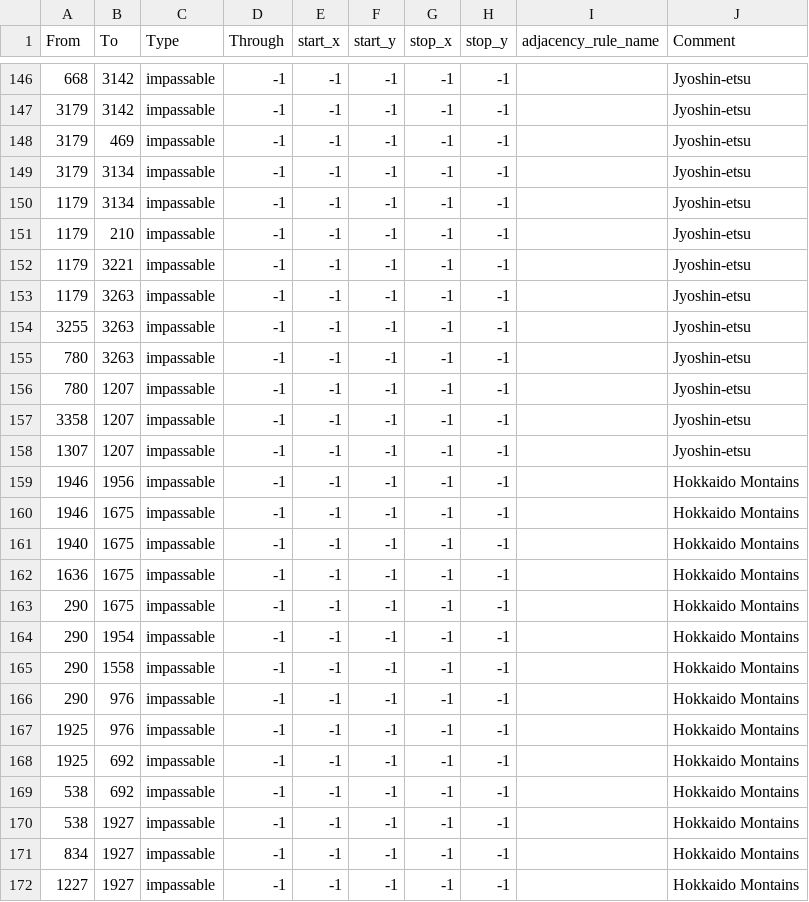
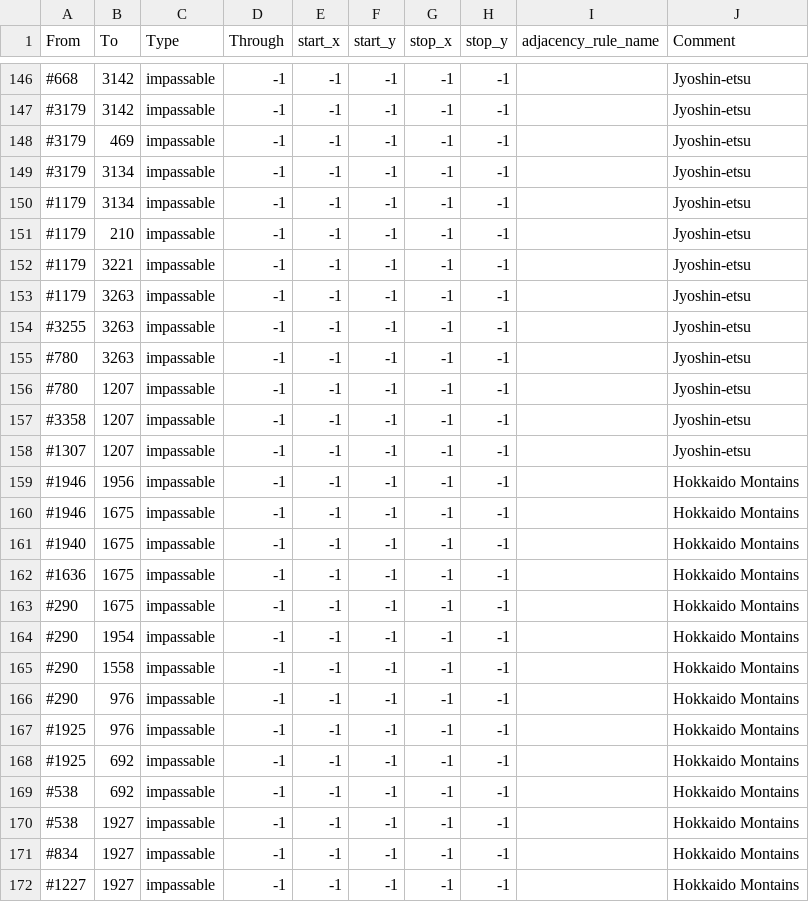
Before and after one commit to Musvage/The-Second-Sengoku, a CSV file: map/adjacencies.csv, drawn as a sheet; only a part is shown, gaps mark what is left out; the diff covers the shown part only.

```diff
--- a/map/adjacencies.csv
+++ b/map/adjacencies.csv
@@ -146,27 +146,27 @@ From;To;Type;Through;start_x;start_y;stop_x;stop_y;adjacency_rule_name;Comment
-668;3142;impassable;-1;-1;-1;-1;-1;;Jyoshin-etsu
-3179;3142;impassable;-1;-1;-1;-1;-1;;Jyoshin-etsu
-3179;469;impassable;-1;-1;-1;-1;-1;;Jyoshin-etsu
-3179;3134;impassable;-1;-1;-1;-1;-1;;Jyoshin-etsu
-1179;3134;impassable;-1;-1;-1;-1;-1;;Jyoshin-etsu
-1179;210;impassable;-1;-1;-1;-1;-1;;Jyoshin-etsu
-1179;3221;impassable;-1;-1;-1;-1;-1;;Jyoshin-etsu
-1179;3263;impassable;-1;-1;-1;-1;-1;;Jyoshin-etsu
-3255;3263;impassable;-1;-1;-1;-1;-1;;Jyoshin-etsu
-780;3263;impassable;-1;-1;-1;-1;-1;;Jyoshin-etsu
-780;1207;impassable;-1;-1;-1;-1;-1;;Jyoshin-etsu
-3358;1207;impassable;-1;-1;-1;-1;-1;;Jyoshin-etsu
-1307;1207;impassable;-1;-1;-1;-1;-1;;Jyoshin-etsu
-1946;1956;impassable;-1;-1;-1;-1;-1;;Hokkaido Montains
-1946;1675;impassable;-1;-1;-1;-1;-1;;Hokkaido Montains
-1940;1675;impassable;-1;-1;-1;-1;-1;;Hokkaido Montains
-1636;1675;impassable;-1;-1;-1;-1;-1;;Hokkaido Montains
-290;1675;impassable;-1;-1;-1;-1;-1;;Hokkaido Montains
-290;1954;impassable;-1;-1;-1;-1;-1;;Hokkaido Montains
-290;1558;impassable;-1;-1;-1;-1;-1;;Hokkaido Montains
-290;976;impassable;-1;-1;-1;-1;-1;;Hokkaido Montains
-1925;976;impassable;-1;-1;-1;-1;-1;;Hokkaido Montains
-1925;692;impassable;-1;-1;-1;-1;-1;;Hokkaido Montains
-538;692;impassable;-1;-1;-1;-1;-1;;Hokkaido Montains
-538;1927;impassable;-1;-1;-1;-1;-1;;Hokkaido Montains
-834;1927;impassable;-1;-1;-1;-1;-1;;Hokkaido Montains
-1227;1927;impassable;-1;-1;-1;-1;-1;;Hokkaido Montains
+#668;3142;impassable;-1;-1;-1;-1;-1;;Jyoshin-etsu
+#3179;3142;impassable;-1;-1;-1;-1;-1;;Jyoshin-etsu
+#3179;469;impassable;-1;-1;-1;-1;-1;;Jyoshin-etsu
+#3179;3134;impassable;-1;-1;-1;-1;-1;;Jyoshin-etsu
+#1179;3134;impassable;-1;-1;-1;-1;-1;;Jyoshin-etsu
+#1179;210;impassable;-1;-1;-1;-1;-1;;Jyoshin-etsu
+#1179;3221;impassable;-1;-1;-1;-1;-1;;Jyoshin-etsu
+#1179;3263;impassable;-1;-1;-1;-1;-1;;Jyoshin-etsu
+#3255;3263;impassable;-1;-1;-1;-1;-1;;Jyoshin-etsu
+#780;3263;impassable;-1;-1;-1;-1;-1;;Jyoshin-etsu
+#780;1207;impassable;-1;-1;-1;-1;-1;;Jyoshin-etsu
+#3358;1207;impassable;-1;-1;-1;-1;-1;;Jyoshin-etsu
+#1307;1207;impassable;-1;-1;-1;-1;-1;;Jyoshin-etsu
+#1946;1956;impassable;-1;-1;-1;-1;-1;;Hokkaido Montains
+#1946;1675;impassable;-1;-1;-1;-1;-1;;Hokkaido Montains
+#1940;1675;impassable;-1;-1;-1;-1;-1;;Hokkaido Montains
+#1636;1675;impassable;-1;-1;-1;-1;-1;;Hokkaido Montains
+#290;1675;impassable;-1;-1;-1;-1;-1;;Hokkaido Montains
+#290;1954;impassable;-1;-1;-1;-1;-1;;Hokkaido Montains
+#290;1558;impassable;-1;-1;-1;-1;-1;;Hokkaido Montains
+#290;976;impassable;-1;-1;-1;-1;-1;;Hokkaido Montains
+#1925;976;impassable;-1;-1;-1;-1;-1;;Hokkaido Montains
+#1925;692;impassable;-1;-1;-1;-1;-1;;Hokkaido Montains
+#538;692;impassable;-1;-1;-1;-1;-1;;Hokkaido Montains
+#538;1927;impassable;-1;-1;-1;-1;-1;;Hokkaido Montains
+#834;1927;impassable;-1;-1;-1;-1;-1;;Hokkaido Montains
+#1227;1927;impassable;-1;-1;-1;-1;-1;;Hokkaido Montains
```
Also changed, not shown: 28 edited cells elsewhere in this file, 5 other files.
